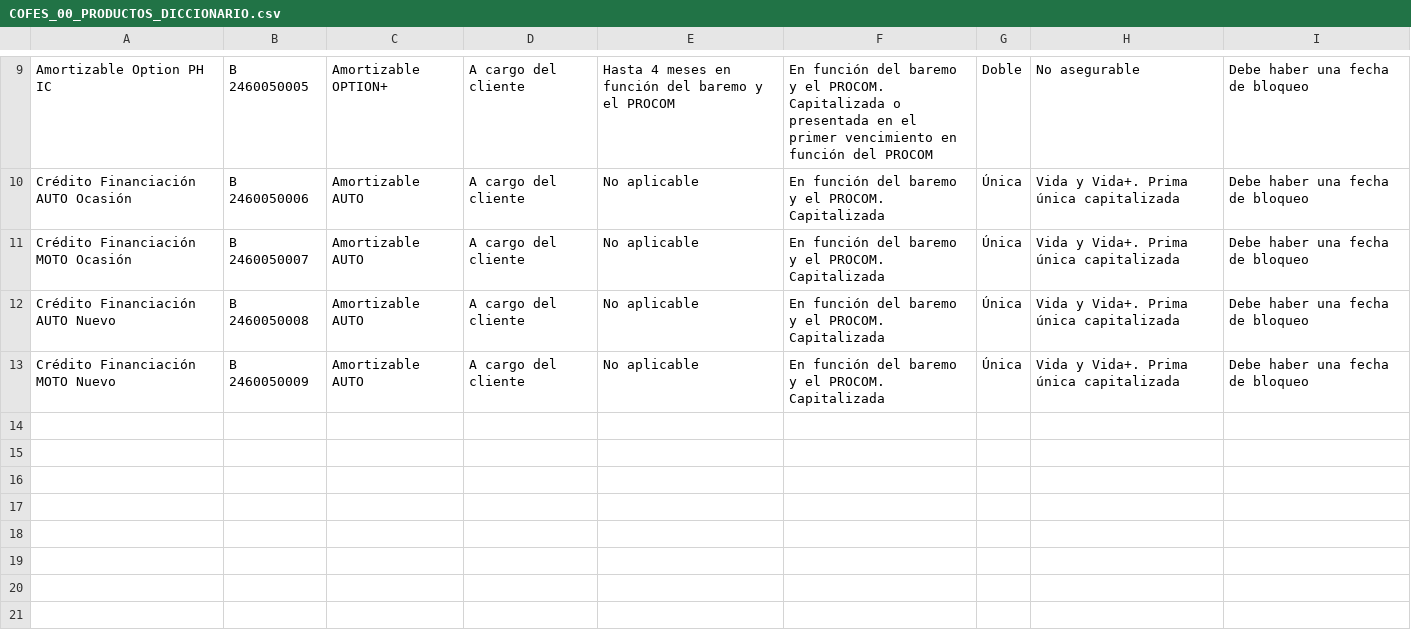
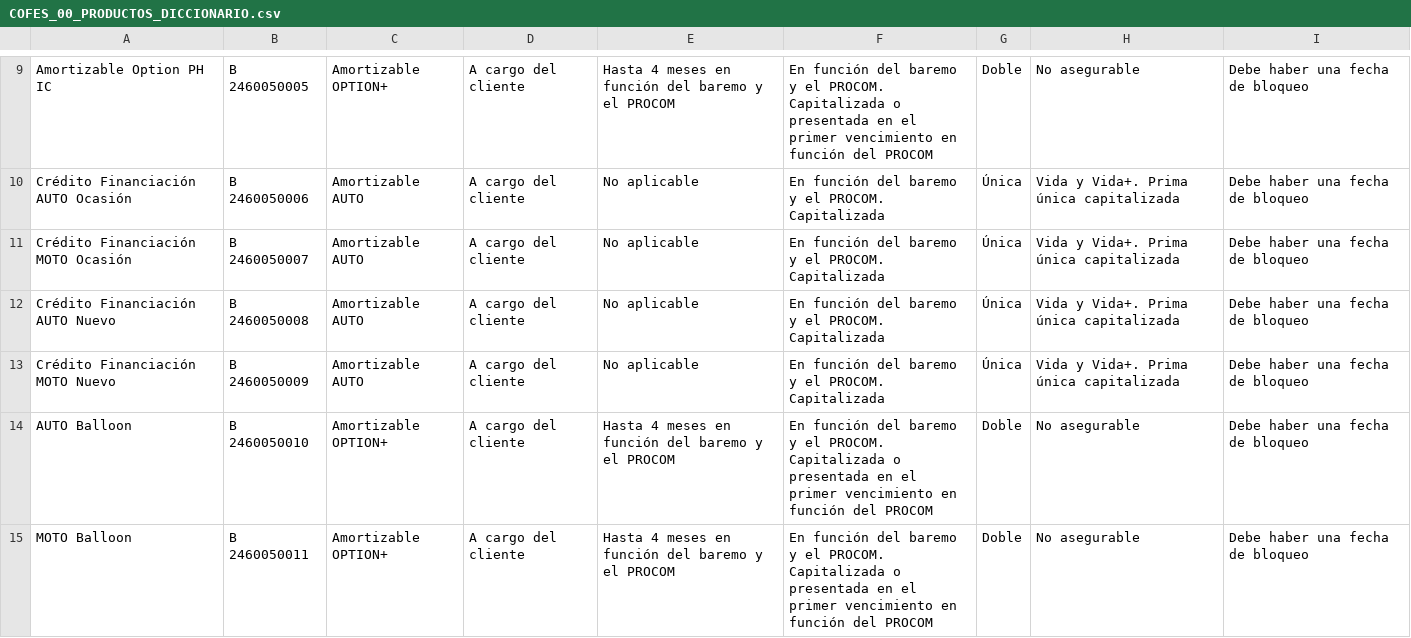
Before and after one commit to fjhidalgo-coding/Simulador_cr-ditos_COFES, a CSV file: data/COFES_00_PRODUCTOS_DICCIONARIO.csv, drawn as a sheet; only a part is shown, gaps mark what is left out; the diff names each change by its address in the sheet, - before the commit and + after, or states it on an @@ line.

Commit message:
Adaptar simulador para los productos BALLOON #20

```diff
--- a/data/COFES_00_PRODUCTOS_DICCIONARIO.csv
+++ b/data/COFES_00_PRODUCTOS_DICCIONARIO.csv
+row 14: AUTO Balloon | B 2460050010 | Amortizable OPTION+ | A cargo del cliente | Hasta 4 meses en función del baremo y el PROCOM | En función del baremo y el PROCOM. Capitalizada o presentada en el primer vencimiento en función del PROCOM | Doble | No asegurable | Debe haber una fecha de bloqueo
+row 15: MOTO Balloon | B 2460050011 | Amortizable OPTION+ | A cargo del cliente | Hasta 4 meses en función del baremo y el PROCOM | En función del baremo y el PROCOM. Capitalizada o presentada en el primer vencimiento en función del PROCOM | Doble | No asegurable | Debe haber una fecha de bloqueo
```
Also changed, not shown: 3 other files.
